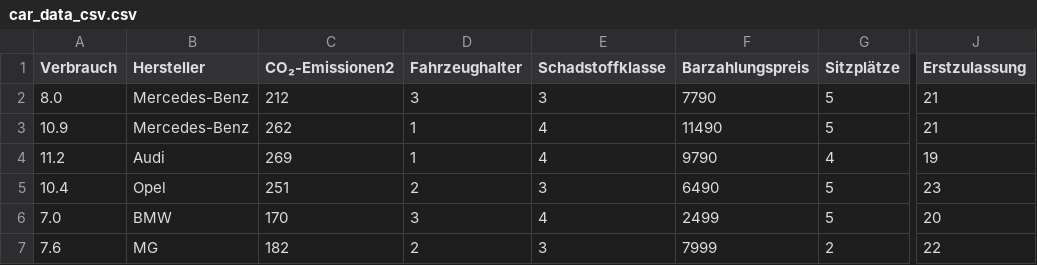
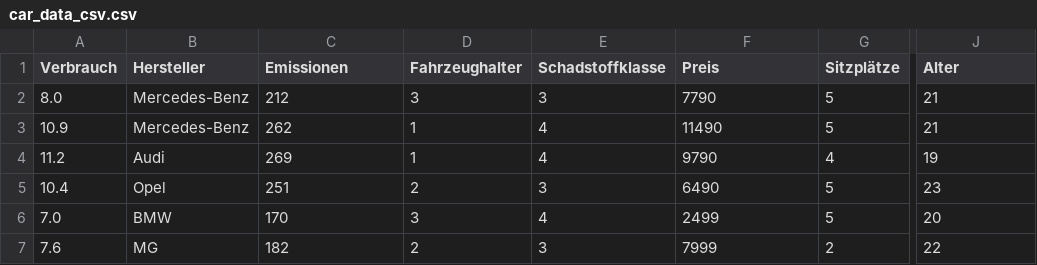
Before and after one commit to PawelCzudy/SFP_Notebook, a CSV file: car_data_csv.csv, drawn as a sheet; only a part is shown, gaps mark what is left out; the diff names each change by its address in the sheet, - before the commit and + after, or states it on an @@ line.

```diff
--- a/car_data_csv.csv
+++ b/car_data_csv.csv
-C1: CO₂-Emissionen2
+C1: Emissionen
-F1: Barzahlungspreis
+F1: Preis
-J1: Erstzulassung
+J1: Alter
```
Also changed, not shown: 1 other file.
